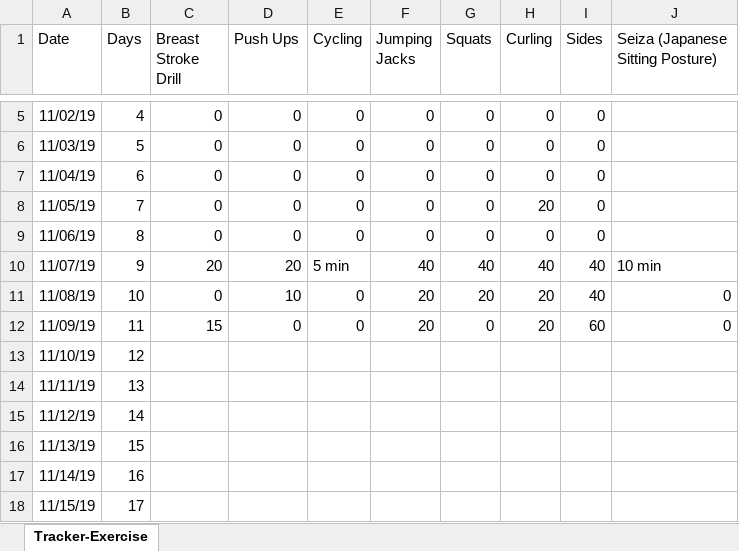
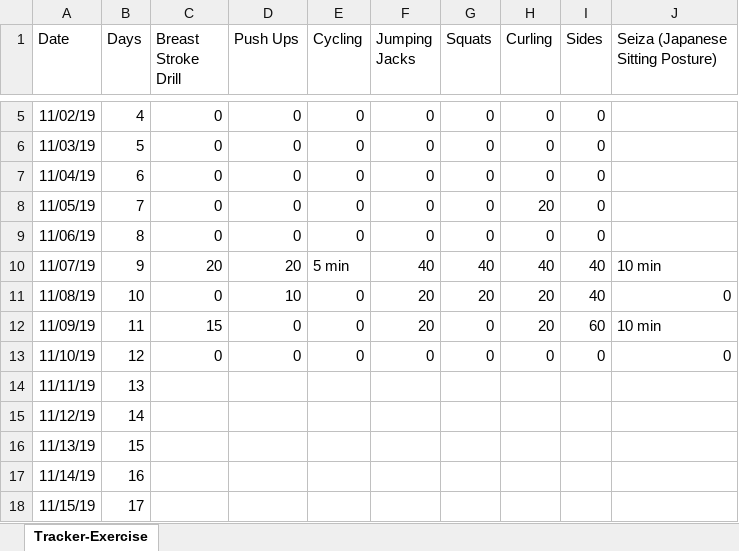
Before and after one commit to nileshlaxmi/tracker, an Excel workbook: Personal/Tracker.xlsx, sheet Tracker-Exercise, drawn as a sheet; only a part is shown, gaps mark what is left out; values as stored, in another font and other column widths than the file's, no borders; the diff names each change by its address in the sheet, - before the commit and + after, or states it on an @@ line.

Commit message:
personal tracker updated for day twelve

```diff
--- a/Personal/Tracker.xlsx (sheet Tracker-Exercise)
+++ b/Personal/Tracker.xlsx (sheet Tracker-Exercise)
-J12 (Seiza (Japanese Sitting Posture)): 0
+J12 (Seiza (Japanese Sitting Posture)): 10 min
-C13 (Breast Stroke Drill): (empty)
+C13 (Breast Stroke Drill): 0
-D13 (Push Ups): (empty)
+D13 (Push Ups): 0
-E13 (Cycling): (empty)
+E13 (Cycling): 0
-F13 (Jumping Jacks): (empty)
+F13 (Jumping Jacks): 0
-G13 (Squats): (empty)
+G13 (Squats): 0
-H13 (Curling): (empty)
+H13 (Curling): 0
-I13 (Sides): (empty)
+I13 (Sides): 0
-J13 (Seiza (Japanese Sitting Posture)): (empty)
+J13 (Seiza (Japanese Sitting Posture)): 0
```
